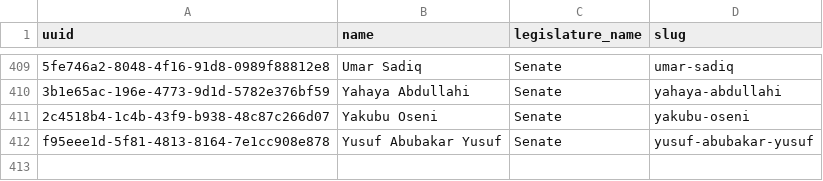
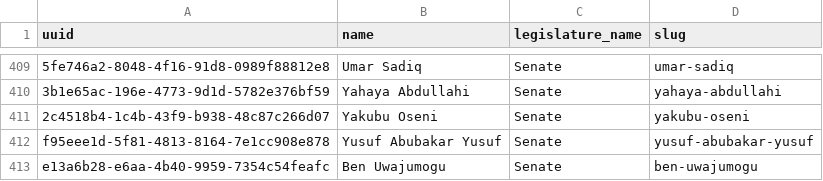
Before and after one commit to theyworkforyou/shineyoureye-sinatra, a CSV file: data/extra-slugs.csv, drawn as a sheet; only a part is shown, gaps mark what is left out; the diff names each change by its address in the sheet, - before the commit and + after, or states it on an @@ line.

```diff
--- a/data/extra-slugs.csv
+++ b/data/extra-slugs.csv
+row 413: e13a6b28-e6aa-4b40-9959-7354c54feafc | Ben Uwajumogu | Senate | ben-uwajumogu
```
Also changed, not shown: data/senate.csv, 1 other file.
